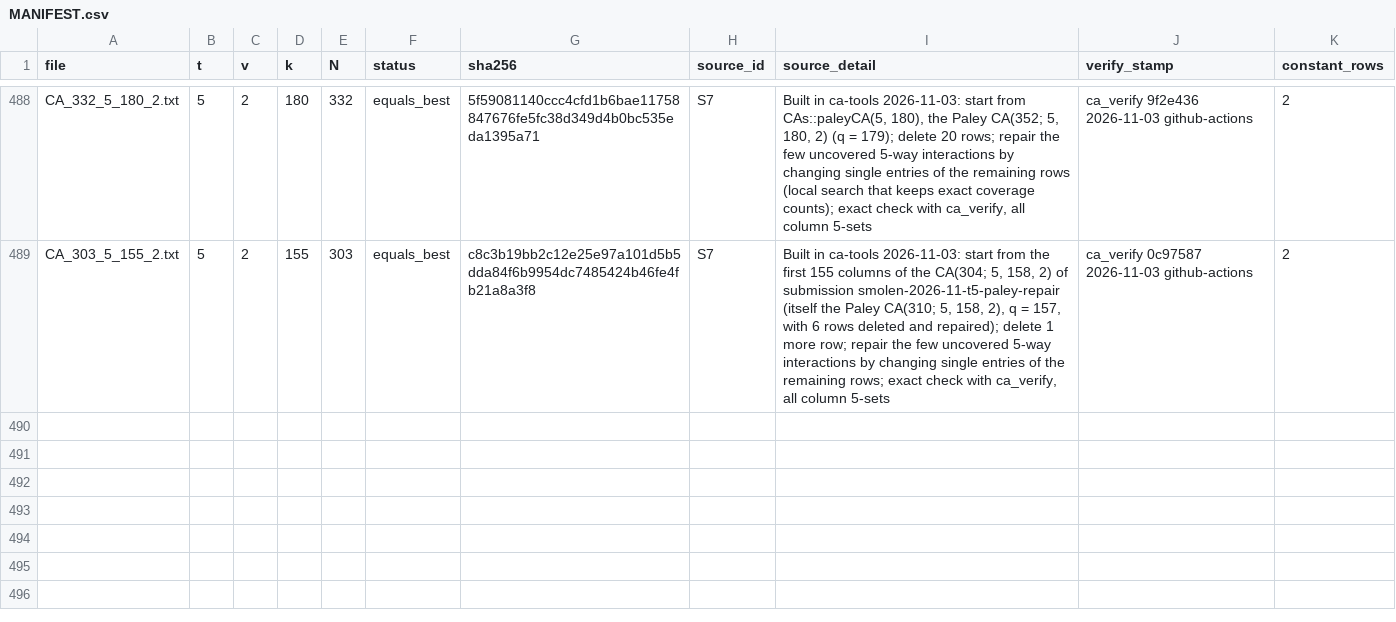
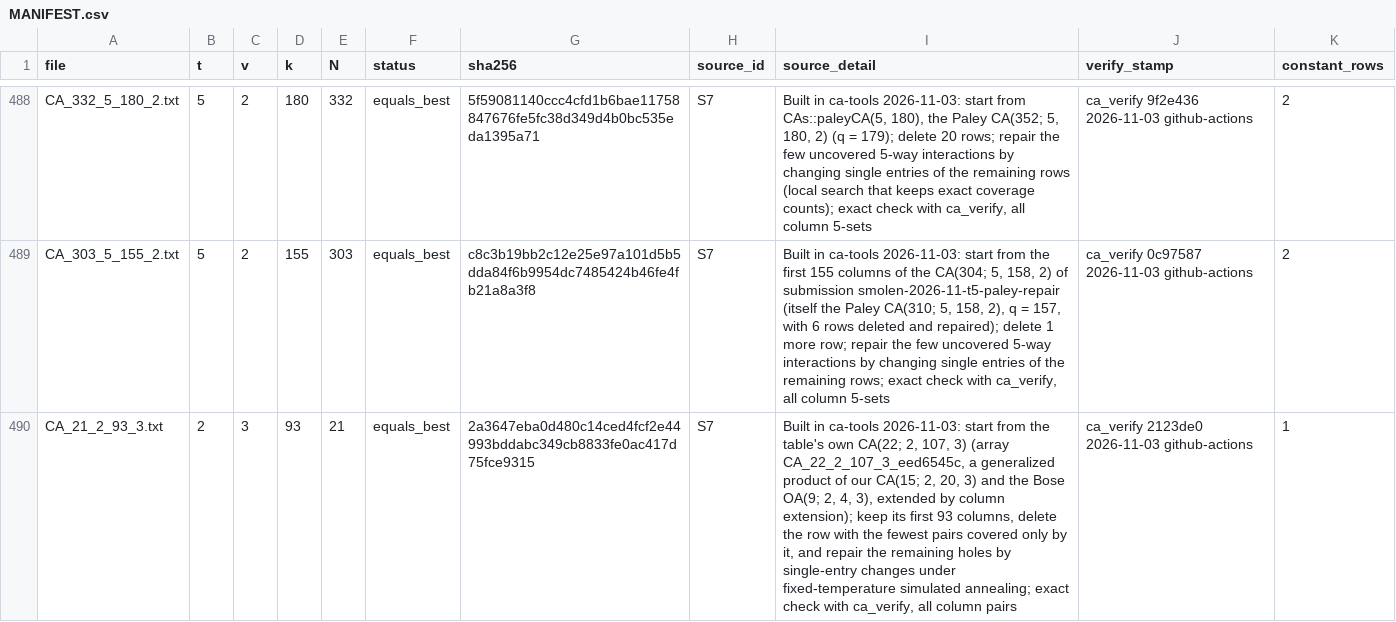
Before and after one commit to arhancanli/ca-tools, a CSV file: table/MANIFEST.csv, drawn as a sheet; only a part is shown, gaps mark what is left out; the diff names each change by its address in the sheet, - before the commit and + after, or states it on an @@ line.

```diff
--- a/table/MANIFEST.csv
+++ b/table/MANIFEST.csv
+row 490: CA_21_2_93_3.txt | 2 | 3 | 93 | 21 | equals_best | 2a3647eba0d480c14ced4fcf2e44993bddabc349cb8833fe0ac417d75fce9315 | S7 | Built in ca-tools 2026-11-03: start from the table's own CA(22; 2, 107, 3) (array CA_22_2_107_3_eed6545c, a generalized product of our CA(15; 2, 20, 3) and the Bose OA(9; 2, 4, 3), extended by column extension); keep its first 93 columns, delete the row with the fewest pairs covered only by it, and repair the remaining holes by single-entry changes under fixed-temperature simulated annealing; exact check with ca_verify, all column pairs | ca_verify 2123de0 2026-11-03 github-actions | 1
```
Also changed, not shown: 5 other files.
